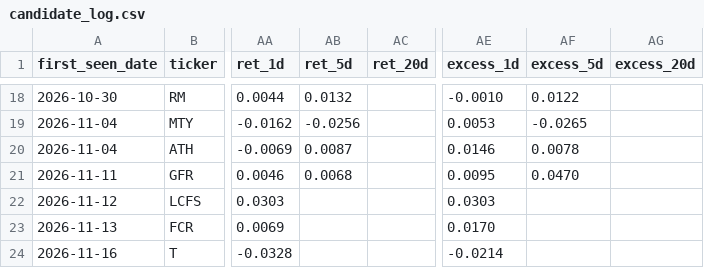
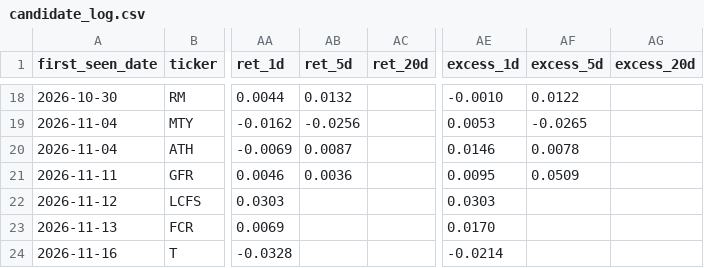
Before and after one commit to noahp179/financial-reports, a CSV file: reports/pre-catalyst/candidate_log.csv, drawn as a sheet; only a part is shown, gaps mark what is left out; the diff names each change by its address in the sheet, - before the commit and + after, or states it on an @@ line.

```diff
--- a/reports/pre-catalyst/candidate_log.csv
+++ b/reports/pre-catalyst/candidate_log.csv
-AB21 (ret_5d): 0.0068
+AB21 (ret_5d): 0.0036
-AF21 (excess_5d): 0.0470
+AF21 (excess_5d): 0.0509
```
Also changed, not shown: reports/pre-catalyst/calendar.csv, reports/pre-catalyst/estimates_log.csv.
